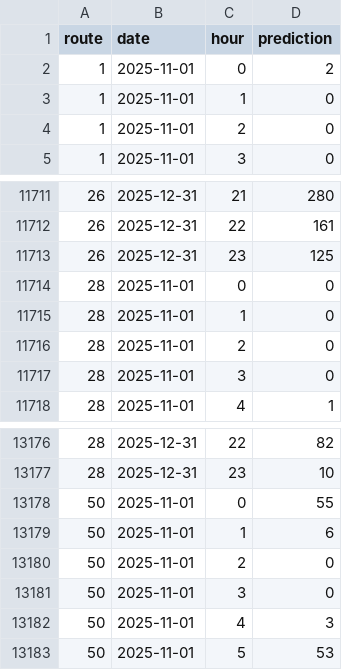
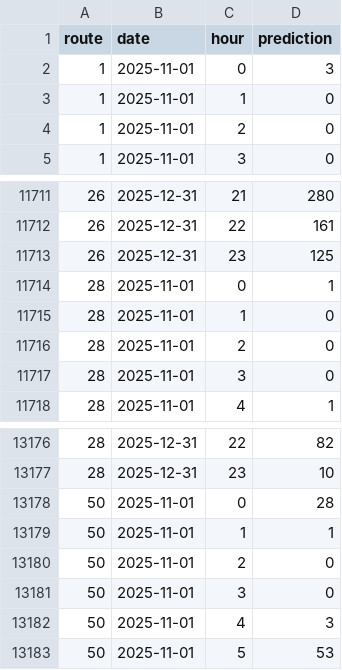
Before and after one commit to mariakasimceva0305-ux/hack_metro, a CSV file: submissions/v02_ls_special.csv, drawn as a sheet; only a part is shown, gaps mark what is left out; the diff covers the shown part only.

```diff
--- a/submissions/v02_ls_special.csv
+++ b/submissions/v02_ls_special.csv
@@ -1,3 +1,3 @@
 route;date;hour;prediction
-1;2025-11-01;0;2
+1;2025-11-01;0;3
 1;2025-11-01;1;0
@@ -11713,3 +11713,3 @@ route;date;hour;prediction
 26;2025-12-31;23;125
-28;2025-11-01;0;0
+28;2025-11-01;0;1
 28;2025-11-01;1;0
@@ -13177,4 +13177,4 @@ route;date;hour;prediction
 28;2025-12-31;23;10
-50;2025-11-01;0;55
-50;2025-11-01;1;6
+50;2025-11-01;0;28
+50;2025-11-01;1;1
 50;2025-11-01;2;0
```
Also changed, not shown: 10 edited cells elsewhere in this file, submissions/v02_ls_special_explain.csv, 10 other files.
